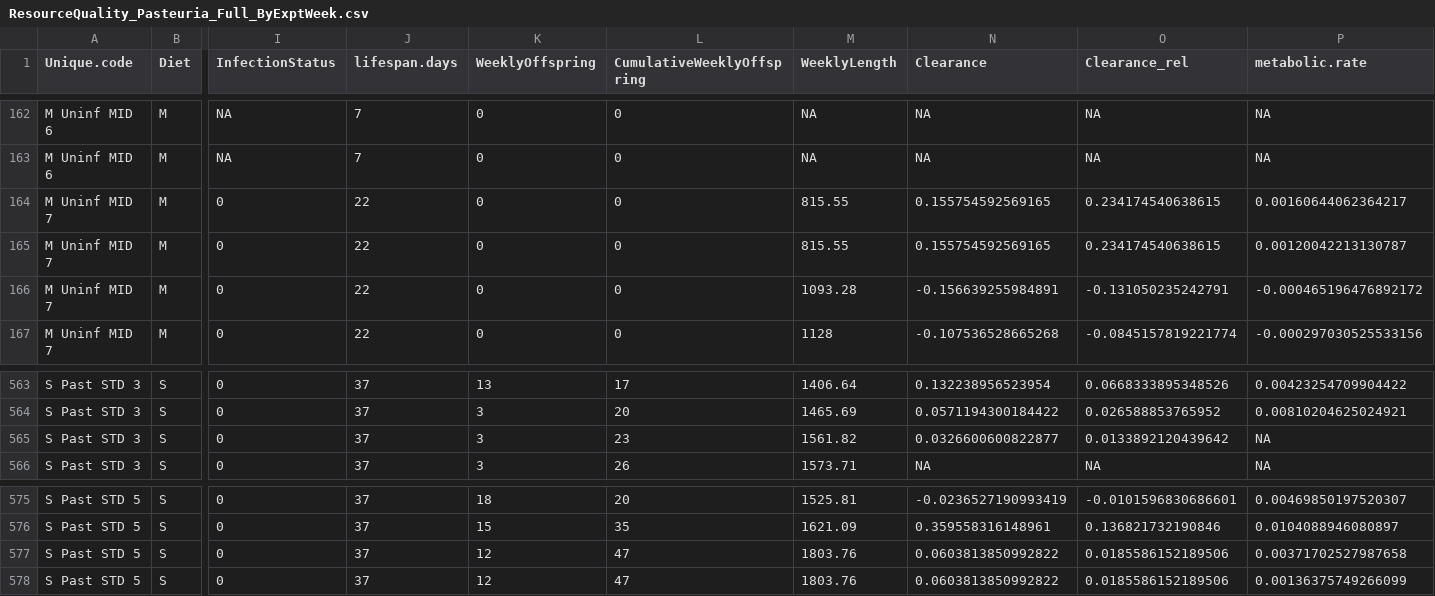
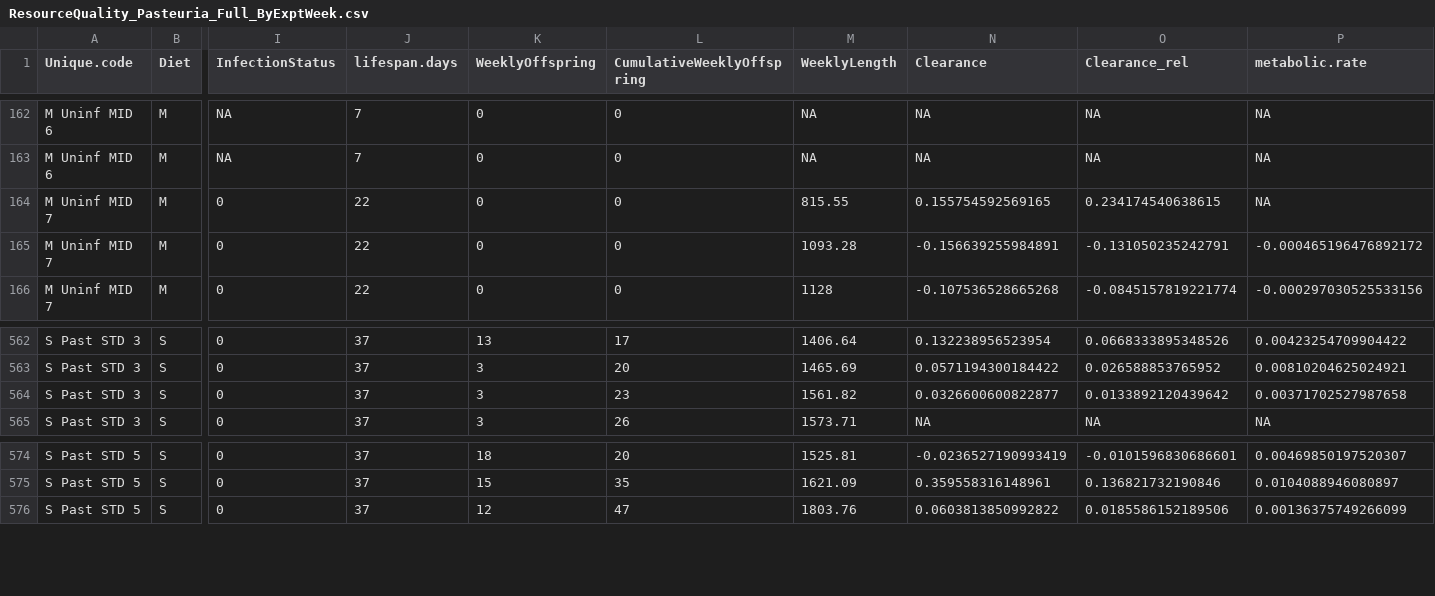
Before and after one commit to mlfearon/resource-quality-expt, a CSV file: data/ResourceQuality_Pasteuria_Full_ByExptWeek.csv, drawn as a sheet; only a part is shown, gaps mark what is left out; removed rows and columns are numbered as before the commit, all else as after; rows hold the shown columns only; the diff names each change by its address in the sheet, - before the commit and + after, or states it on an @@ line.

```diff
--- a/data/ResourceQuality_Pasteuria_Full_ByExptWeek.csv
+++ b/data/ResourceQuality_Pasteuria_Full_ByExptWeek.csv
-P164 (metabolic.rate): 0.00160644062364217
+P164 (metabolic.rate): NA
-row 165: M Uninf MID 7 | M | 0 | 22 | 0 | 0 | 815.55 | 0.155754592569165 | 0.234174540638615 | 0.00120042213130787
-P564 (metabolic.rate): NA
+P564 (metabolic.rate): 0.00371702527987658
-row 577: S Past STD 5 | S | 0 | 37 | 12 | 47 | 1803.76 | 0.0603813850992822 | 0.0185586152189506 | 0.00371702527987658
```
Also changed, not shown: data/ResourceQuality_Metsch_Full.csv, data/ResourceQuality_Metsch_Full_ByExptWeek.csv, 1 other file.
